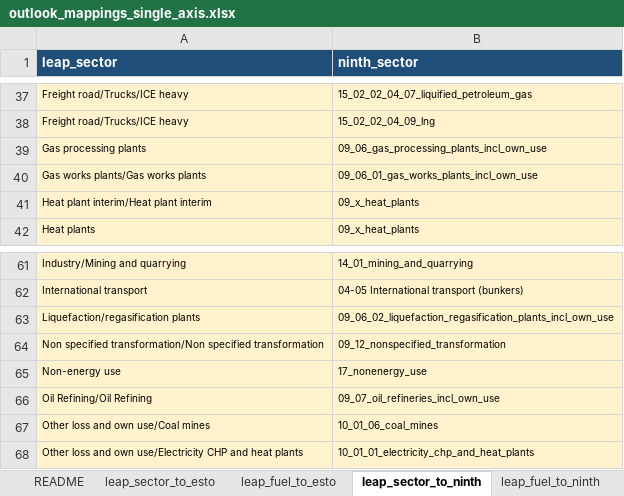
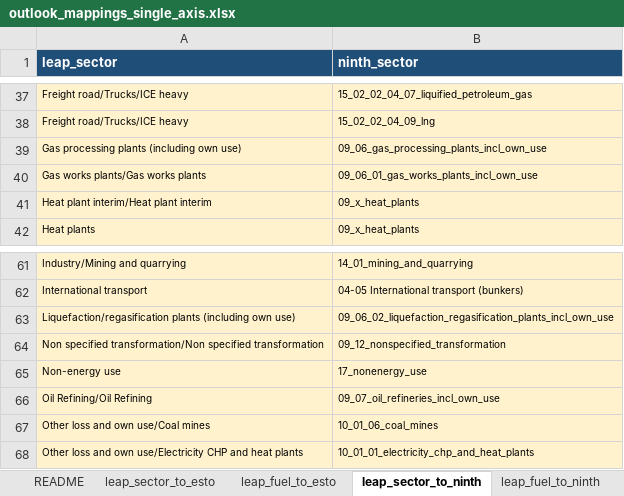
Before and after one commit to asia-pacific-energy-research-centre/leap_mappings, an Excel workbook: config/outlook_mappings_single_axis.xlsx, sheet leap_sector_to_ninth, drawn as a sheet; only a part is shown, gaps mark what is left out; values as stored, in another font and other column widths than the file's, no borders; the diff names each change by its address in the sheet, - before the commit and + after, or states it on an @@ line.

```diff
--- a/config/outlook_mappings_single_axis.xlsx (sheet leap_sector_to_ninth)
+++ b/config/outlook_mappings_single_axis.xlsx (sheet leap_sector_to_ninth)
-A39 (leap_sector): Gas processing plants
+A39 (leap_sector): Gas processing plants (including own use)
-A63 (leap_sector): Liquefaction/regasification plants
+A63 (leap_sector): Liquefaction/regasification plants (including own use)
```
Also changed, not shown: sheet leap_rollup_rules, sheet leap_sector_to_esto, charts or pictures, config/outlook_mappings_master.xlsx, 10 other files.
